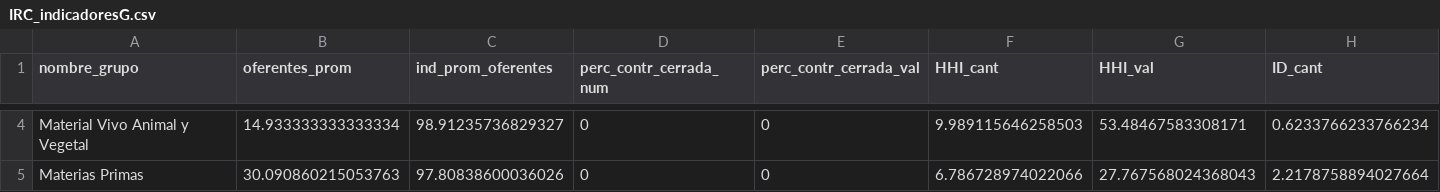
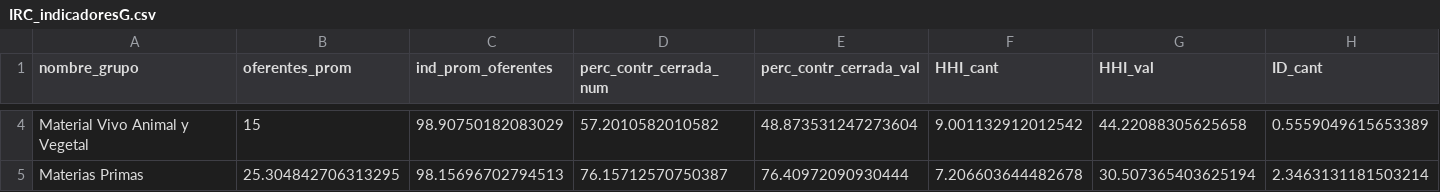
Before and after one commit to NicolasArrietaC/dashCCo, a CSV file: Datasets/IRC_indicadoresG.csv, drawn as a sheet; only a part is shown, gaps mark what is left out; the diff covers the shown part only; the diff names each change by its address in the sheet, - before the commit and + after, or states it on an @@ line.

```diff
--- a/Datasets/IRC_indicadoresG.csv
+++ b/Datasets/IRC_indicadoresG.csv
-B4 (oferentes_prom): 14.933333333333334
+B4 (oferentes_prom): 15
-C4 (ind_prom_oferentes): 98.91235736829327
+C4 (ind_prom_oferentes): 98.90750182083029
-D4 (perc_contr_cerrada_num): 0
+D4 (perc_contr_cerrada_num): 57.2010582010582
-E4 (perc_contr_cerrada_val): 0
+E4 (perc_contr_cerrada_val): 48.873531247273604
-F4 (HHI_cant): 9.989115646258503
+F4 (HHI_cant): 9.001132912012542
-G4 (HHI_val): 53.48467583308171
+G4 (HHI_val): 44.22088305625658
-H4 (ID_cant): 0.6233766233766234
+H4 (ID_cant): 0.5559049615653389
-B5 (oferentes_prom): 30.090860215053763
+B5 (oferentes_prom): 25.304842706313295
-C5 (ind_prom_oferentes): 97.80838600036026
+C5 (ind_prom_oferentes): 98.15696702794513
-D5 (perc_contr_cerrada_num): 0
+D5 (perc_contr_cerrada_num): 76.15712570750387
-E5 (perc_contr_cerrada_val): 0
+E5 (perc_contr_cerrada_val): 76.40972090930444
-F5 (HHI_cant): 6.786728974022066
+F5 (HHI_cant): 7.206603644482678
-G5 (HHI_val): 27.767568024368043
+G5 (HHI_val): 30.507365403625194
-H5 (ID_cant): 2.2178758894027664
+H5 (ID_cant): 2.3463131181503214
```
Also changed, not shown: 103 edited cells elsewhere in this file, Datasets/IRC_indicadoresD.csv, 13 other files.
